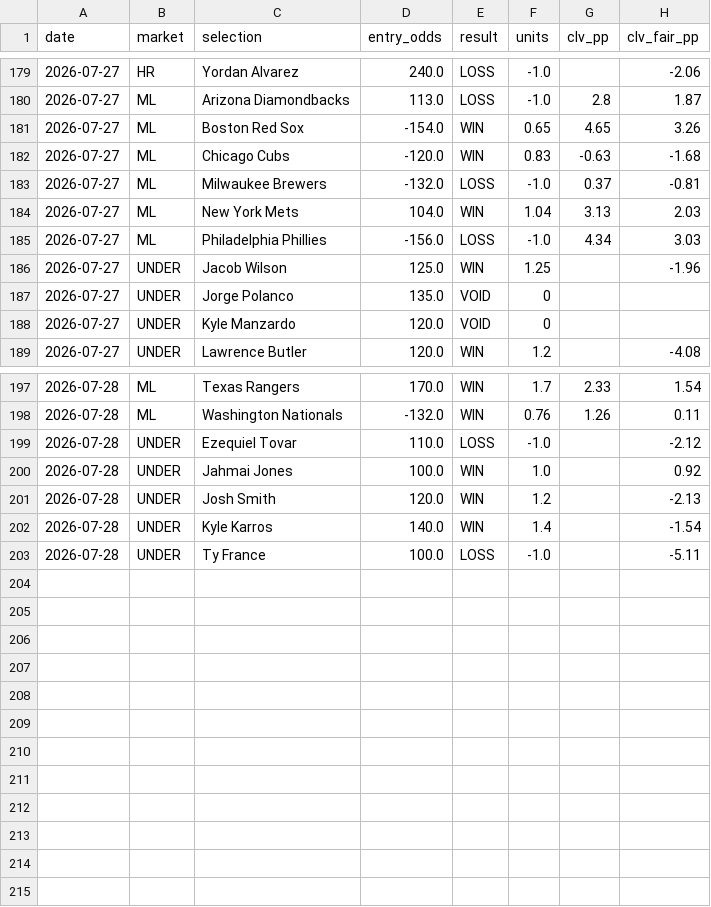
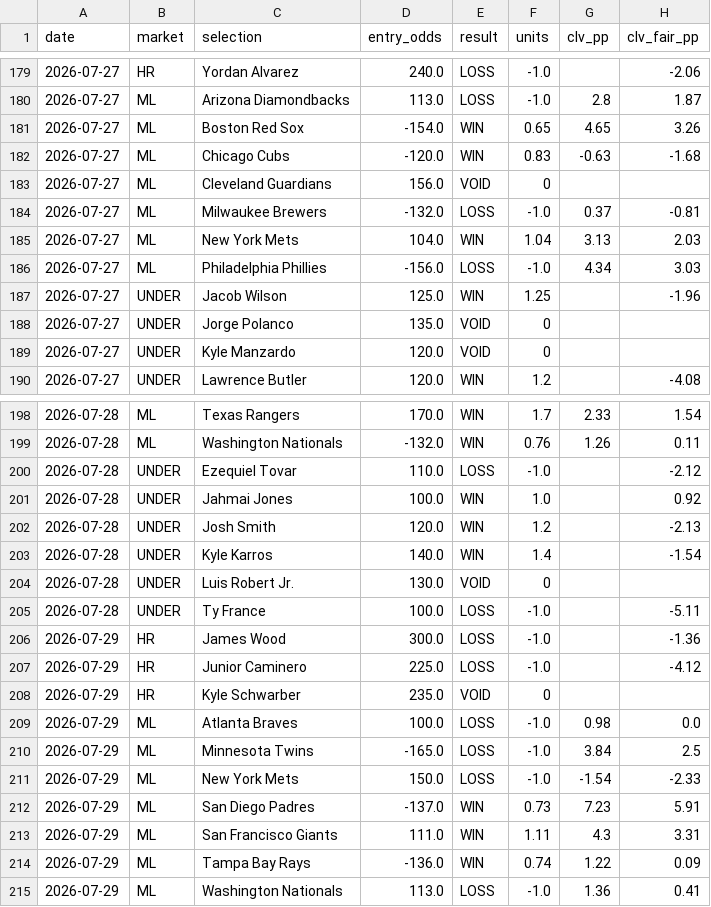
Before and after one commit to FifthHouseBets/Ledger, a CSV file: ledger.csv, drawn as a sheet; only a part is shown, gaps mark what is left out; the diff names each change by its address in the sheet, - before the commit and + after, or states it on an @@ line.

Commit message:
Ledger update: 2026-07-29 (214 picks total)

```diff
--- a/ledger.csv
+++ b/ledger.csv
+row 183: 2026-07-27 | ML | Cleveland Guardians | 156.0 | VOID | 0
+row 204: 2026-07-28 | UNDER | Luis Robert Jr. | 130.0 | VOID | 0
+row 206: 2026-07-29 | HR | James Wood | 300.0 | LOSS | -1.0 |  | -1.36
+row 207: 2026-07-29 | HR | Junior Caminero | 225.0 | LOSS | -1.0 |  | -4.12
+row 208: 2026-07-29 | HR | Kyle Schwarber | 235.0 | VOID | 0
+row 209: 2026-07-29 | ML | Atlanta Braves | 100.0 | LOSS | -1.0 | 0.98 | 0.0
+row 210: 2026-07-29 | ML | Minnesota Twins | -165.0 | LOSS | -1.0 | 3.84 | 2.5
+row 211: 2026-07-29 | ML | New York Mets | 150.0 | LOSS | -1.0 | -1.54 | -2.33
+row 212: 2026-07-29 | ML | San Diego Padres | -137.0 | WIN | 0.73 | 7.23 | 5.91
+row 213: 2026-07-29 | ML | San Francisco Giants | 111.0 | WIN | 1.11 | 4.3 | 3.31
+row 214: 2026-07-29 | ML | Tampa Bay Rays | -136.0 | WIN | 0.74 | 1.22 | 0.09
+row 215: 2026-07-29 | ML | Washington Nationals | 113.0 | LOSS | -1.0 | 1.36 | 0.41
```
Also changed, not shown: 1 other file.
